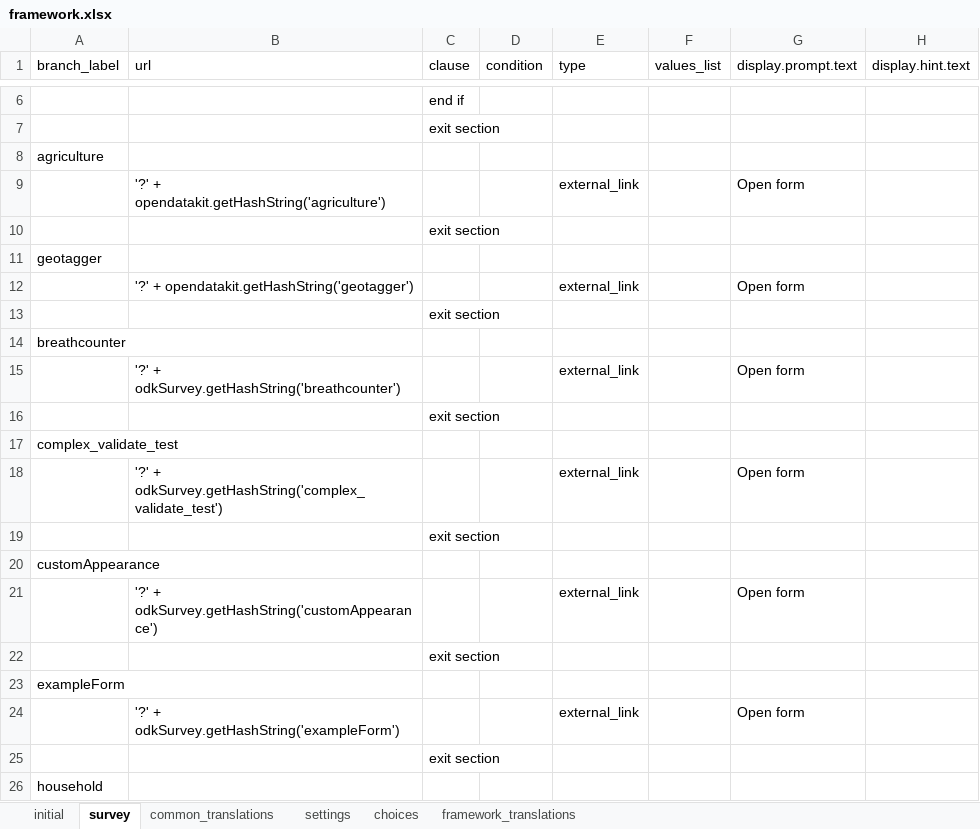
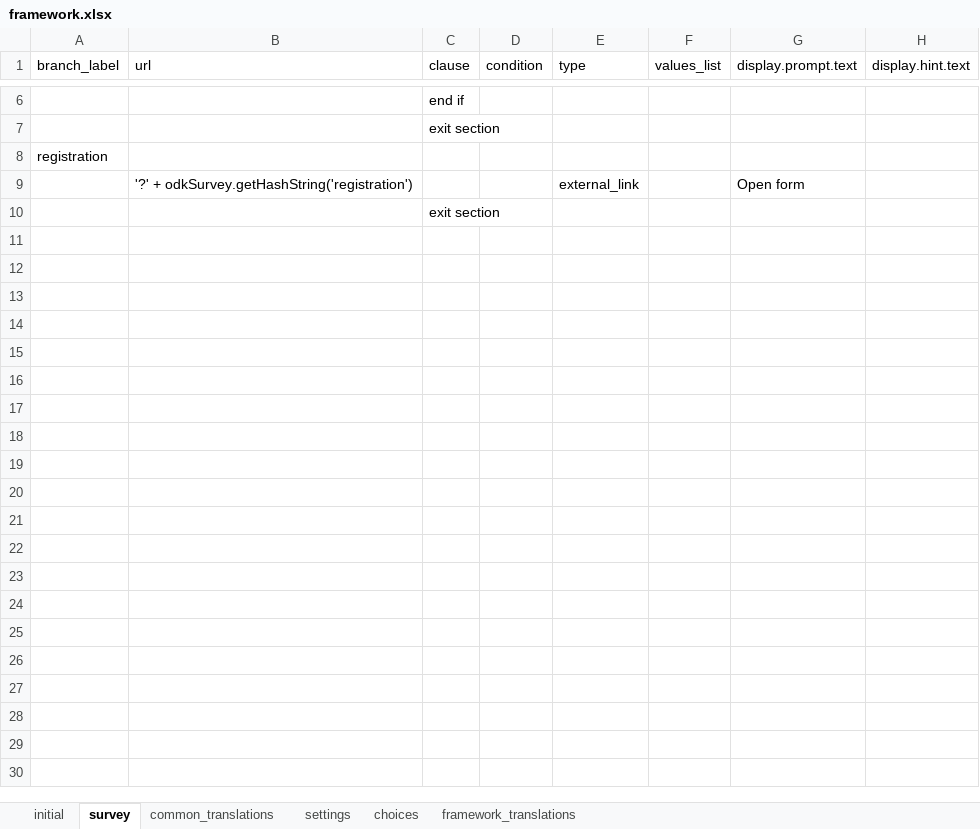
Before and after one commit to odk-x/app-designer, an Excel workbook: app/config/assets/framework/forms/framework/framework.xlsx, sheet survey, drawn as a sheet; only a part is shown, gaps mark what is left out; the shorter side is filled out with more unchanged rows; values as stored, in another font and other column widths than the file's, no borders; removed rows and columns are numbered as before the commit, all else as after; the diff covers the shown part only; the diff names each change by its address in the sheet, - before the commit and + after, or states it on an @@ line.

```diff
--- a/app/config/assets/framework/forms/framework/framework.xlsx (sheet survey)
+++ b/app/config/assets/framework/forms/framework/framework.xlsx (sheet survey)
-A8 (branch_label): agriculture
+A8 (branch_label): registration
-row 9:  | '?' + opendatakit.getHashString('agriculture') |  |  | external_link |  | Open form
-row 10:  |  | exit section
-row 11: geotagger
-row 12:  | '?' + opendatakit.getHashString('geotagger') |  |  | external_link |  | Open form
-row 13:  |  | exit section
-row 14: breathcounter
-B9 (url): '?' + odkSurvey.getHashString('breathcounter')
+B9 (url): '?' + odkSurvey.getHashString('registration')
-row 16:  |  | exit section
-row 17: complex_validate_test
-row 18:  | '?' + odkSurvey.getHashString('complex_validate_test') |  |  | external_link |  | Open form
-row 19:  |  | exit section
-row 20: customAppearance
-row 21:  | '?' + odkSurvey.getHashString('customAppearance') |  |  | external_link |  | Open form
-row 22:  |  | exit section
-row 23: exampleForm
-row 24:  | '?' + odkSurvey.getHashString('exampleForm') |  |  | external_link |  | Open form
-row 25:  |  | exit section
-row 26: household
```
Also changed, not shown: 61 removed rows elsewhere in this sheet, sheet choices, sheet settings, app/config/tables/registration/forms/registration/registration.xlsx, 6 other files.
